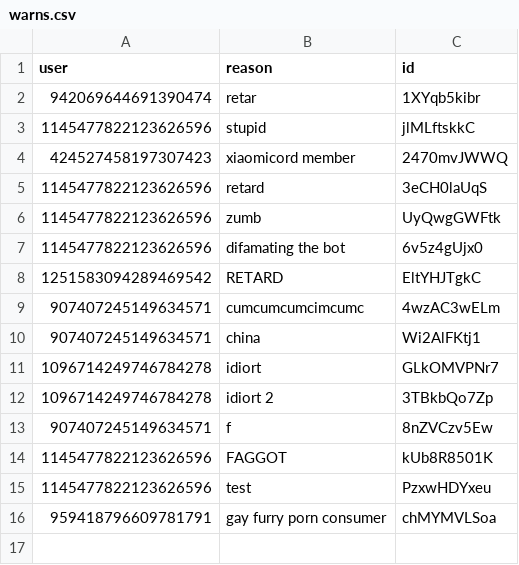
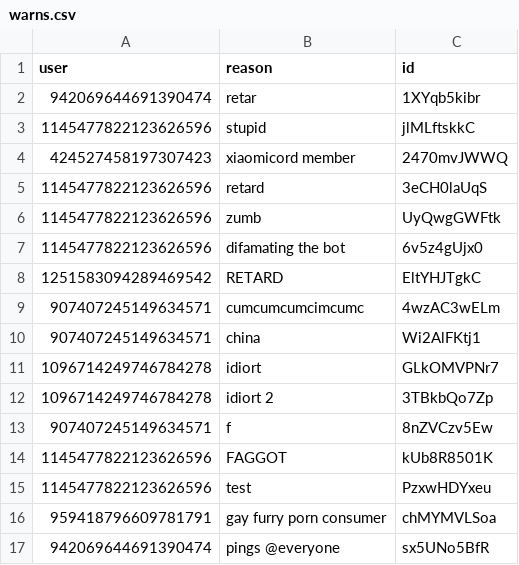
Before and after one commit to MaoZedong-Bot/Mao, a CSV file: db/warns.csv, drawn as a sheet; the diff names each change by its address in the sheet, - before the commit and + after, or states it on an @@ line.

```diff
--- a/db/warns.csv
+++ b/db/warns.csv
+row 17: 942069644691390474 | pings @everyone | sx5UNo5BfR
```
Also changed, not shown: 14 other files.
